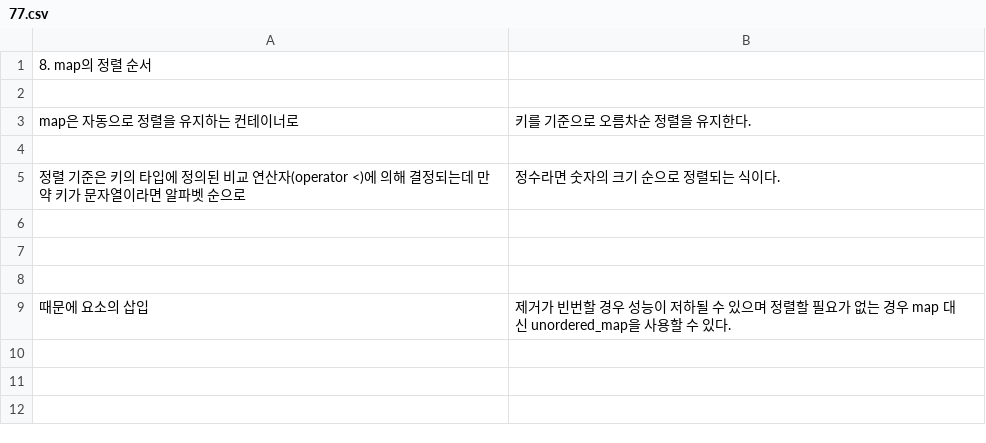
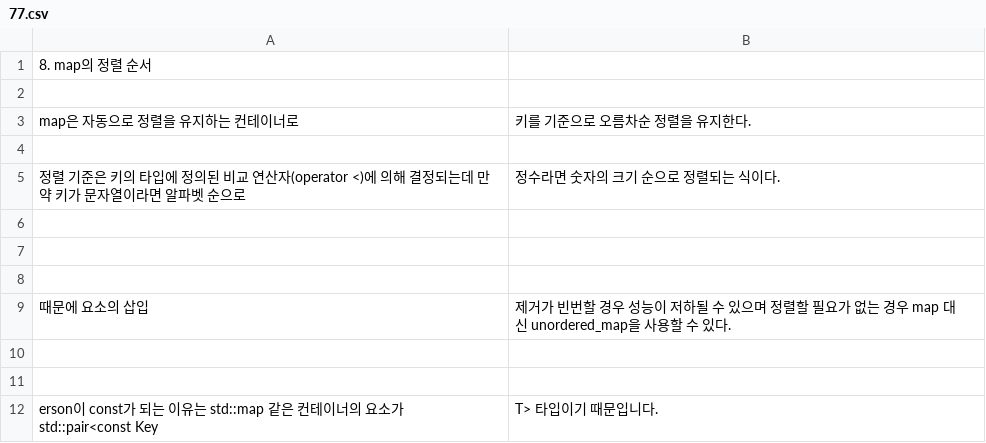
Before and after one commit to yeochaeeon/24Spring-PNU_Cpp_programming_class, a CSV file: Prac11/077_StdMap_Person/77.csv, drawn as a sheet.

```diff
--- a/Prac11/077_StdMap_Person/77.csv
+++ b/Prac11/077_StdMap_Person/77.csv
@@ -9 +9,4 @@
  때문에 요소의 삽입, 제거가 빈번할 경우 성능이 저하될 수 있으며 정렬할 필요가 없는 경우 map 대신 unordered_map을 사용할 수 있다.
+
+
+ erson이 const가 되는 이유는 std::map 같은 컨테이너의 요소가 std::pair<const Key, T> 타입이기 때문입니다.
```
Also changed, not shown: 56 other files.
